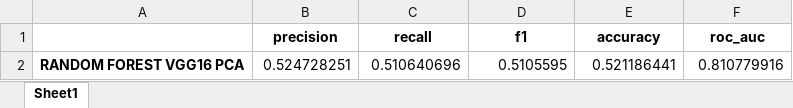
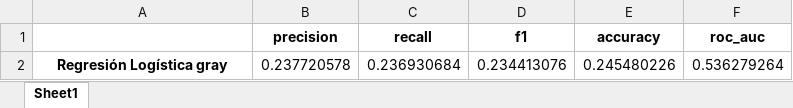
Before and after one commit to sabelayanez/clasificacion-supervisada, an Excel workbook: results_cv.xlsx, sheet Sheet1, drawn as a sheet; values as stored, in another font and other column widths than the file's, no borders; removed rows and columns are numbered as before the commit, all else as after; the diff names each change by its address in the sheet, - before the commit and + after, or states it on an @@ line.

```diff
--- a/results_cv.xlsx (sheet Sheet1)
+++ b/results_cv.xlsx (sheet Sheet1)
-row 2: RANDOM FOREST VGG16 PCA | 0.524728251 | 0.510640696 | 0.5105595 | 0.521186441 | 0.810779916
+row 2: Regresión Logística gray | 0.237720578 | 0.236930684 | 0.234413076 | 0.245480226 | 0.536279264
```
Also changed, not shown: 6 other files.
